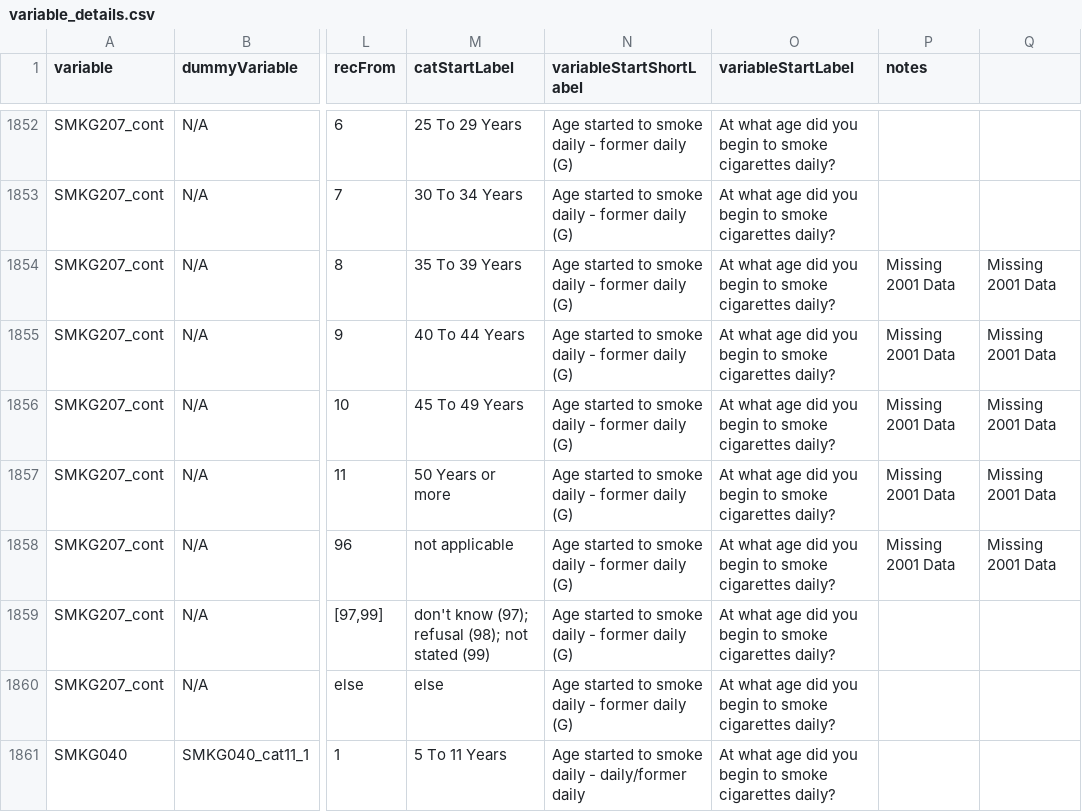
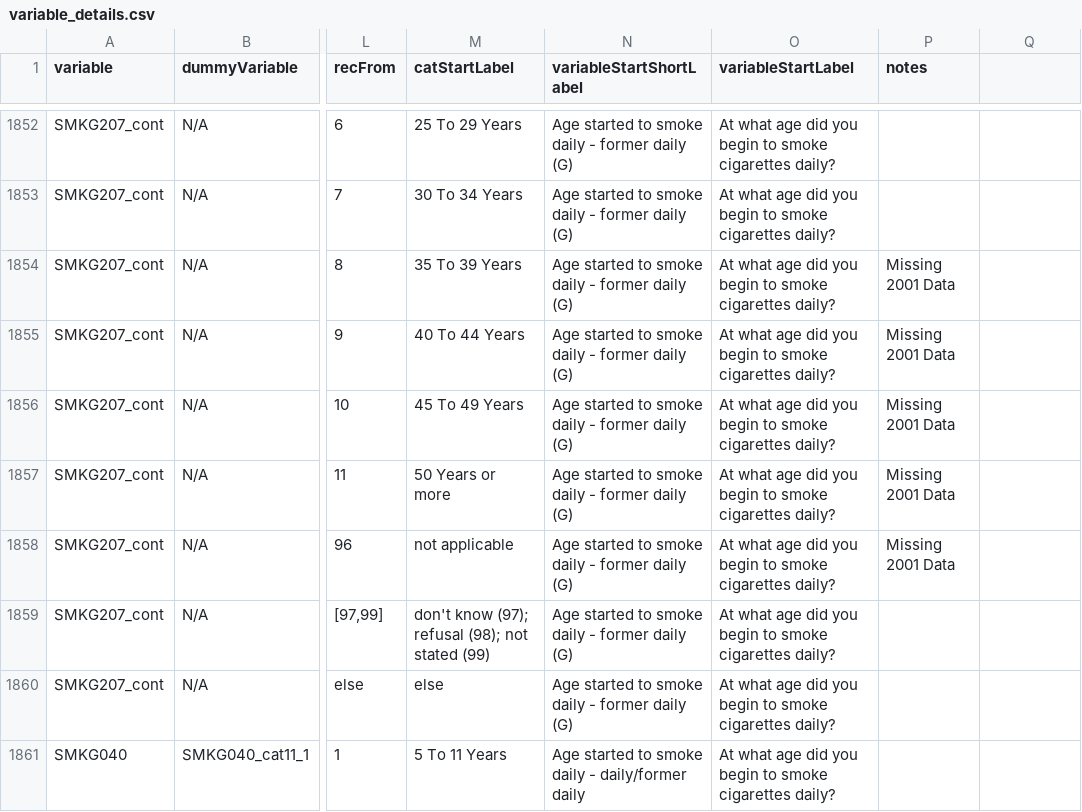
Before and after one commit to Big-Life-Lab/cchsflow, a CSV file: inst/extdata/variable_details.csv, drawn as a sheet; only a part is shown, gaps mark what is left out; the diff names each change by its address in the sheet, - before the commit and + after, or states it on an @@ line.

```diff
--- a/inst/extdata/variable_details.csv
+++ b/inst/extdata/variable_details.csv
-Q1854:Q1858: Missing 2001 Data
+Q1854:Q1858: (empty)
```
Also changed, not shown: 2 other files.
